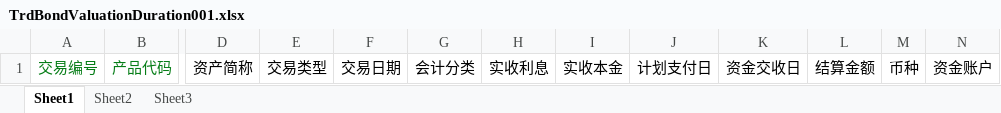
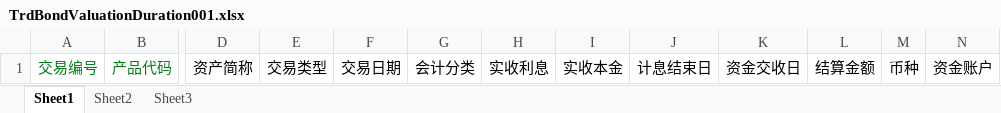
Before and after one commit to yxxcrtd/zgbs3.0, an Excel workbook: tams-valuation-parent/tams-valuation/src/main/resources/tpl/trademanage/trdbondvaluationduration/TrdBondValuationDuration001.xlsx, sheet Sheet1, drawn as a sheet; only a part is shown, gaps mark what is left out; values as stored, in another font and other column widths than the file's, no borders; the diff names each change by its address in the sheet, - before the commit and + after, or states it on an @@ line.

```diff
--- a/tams-valuation-parent/tams-valuation/src/main/resources/tpl/trademanage/trdbondvaluationduration/TrdBondValuationDuration001.xlsx (sheet Sheet1)
+++ b/tams-valuation-parent/tams-valuation/src/main/resources/tpl/trademanage/trdbondvaluationduration/TrdBondValuationDuration001.xlsx (sheet Sheet1)
-J1: 计划支付日
+J1: 计息结束日
```
Also changed, not shown: 11 other files.
